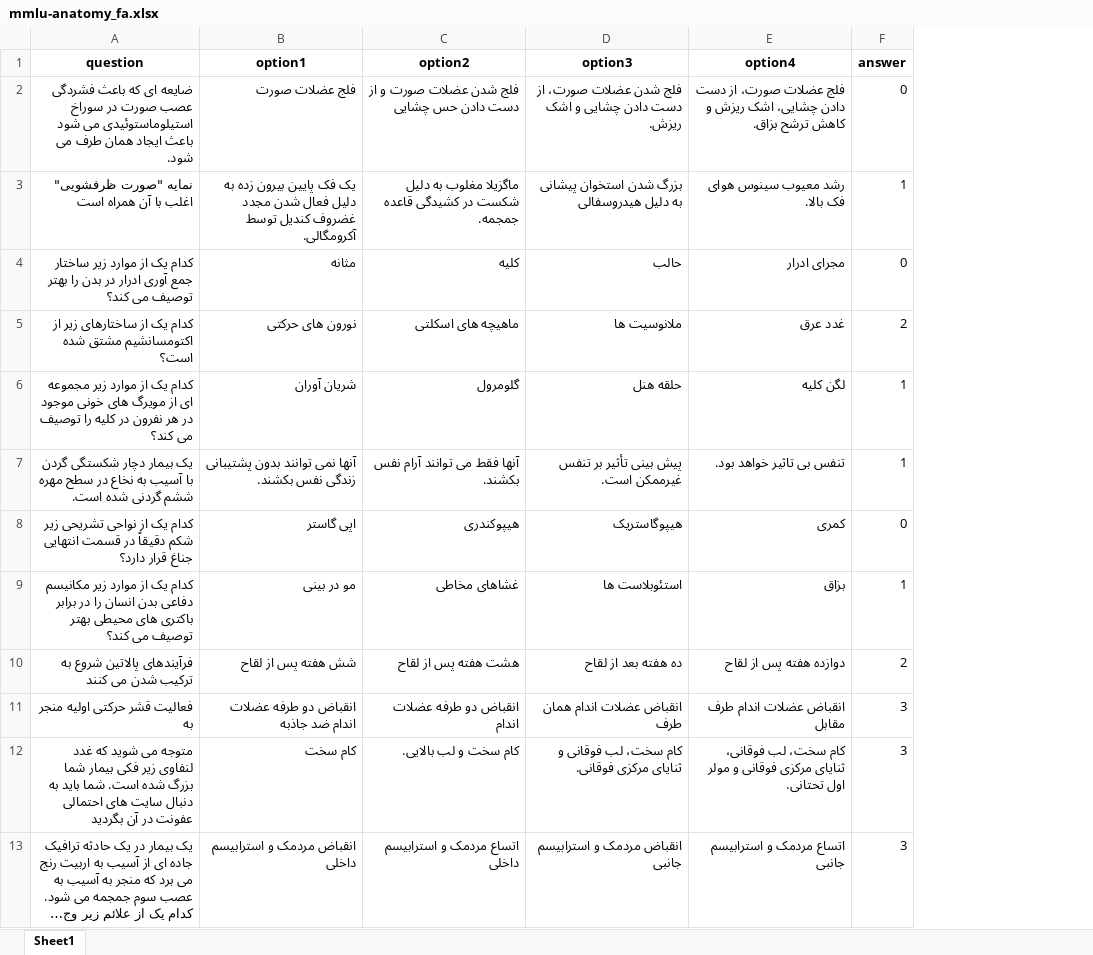
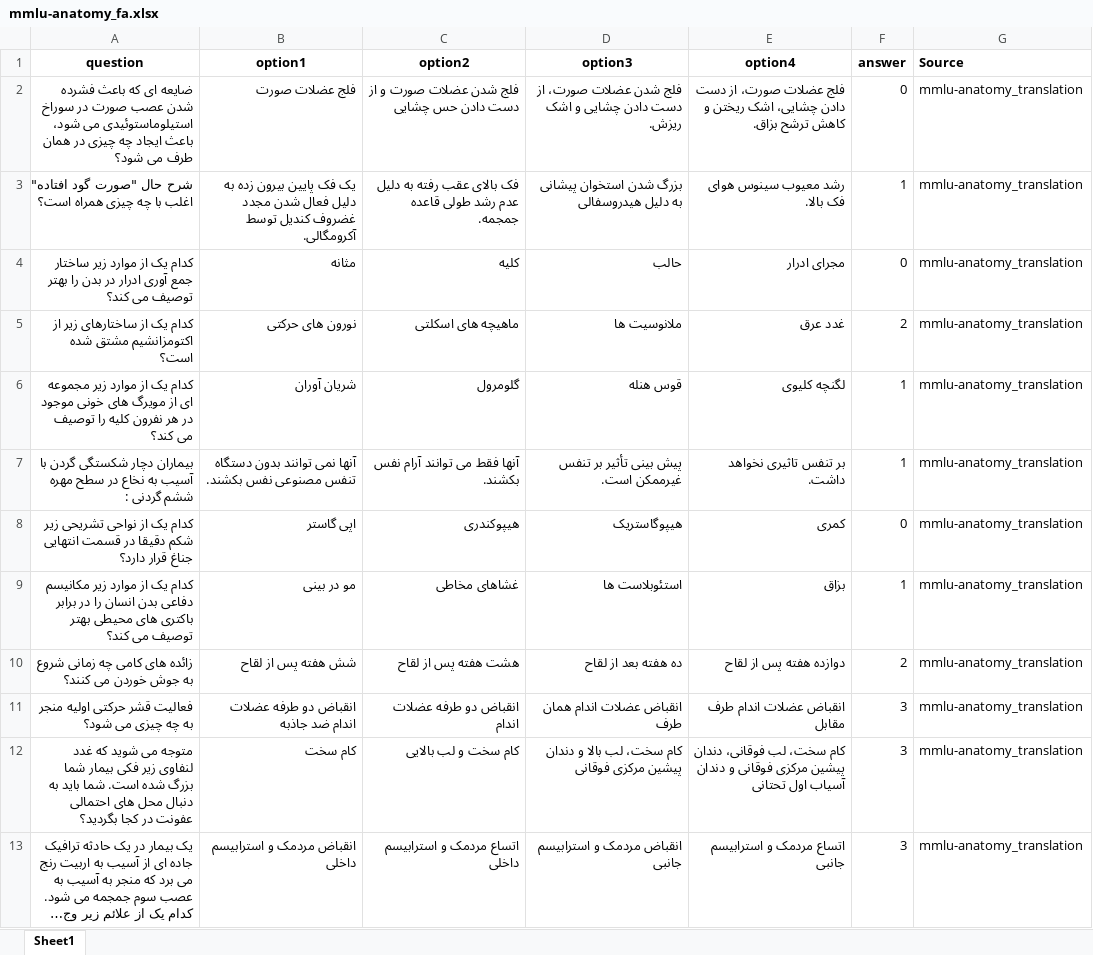
Before and after one commit to Mehrdadghassabi/Gaokerena-V, an Excel workbook: Dataset/MMLU_fa/mmlu-anatomy_fa.xlsx, sheet Sheet1, drawn as a sheet; only a part is shown; long unchanged cells end in …; values as stored, in another font and other column widths than the file's, no borders; the diff covers the shown part only; the diff names each change by its address in the sheet, - before the commit and + after, or states it on an @@ line.

Commit message:
Add files via upload

```diff
--- a/Dataset/MMLU_fa/mmlu-anatomy_fa.xlsx (sheet Sheet1)
+++ b/Dataset/MMLU_fa/mmlu-anatomy_fa.xlsx (sheet Sheet1)
+column G (Source), rows 2-13: all mmlu-anatomy_translation
-A2 (question): …که باعث فشردگی عصب صورت در سوراخ استیلوماستوئیدی می شود باعث ایجاد همان طرف می شود.
+A2 (question): …که باعث فشرده شدن عصب صورت در سوراخ استیلوماستوئیدی می شود، باعث ایجاد چه چیزی در همان طرف می شود؟
-E2 (option4): …چشایی، اشک ریزش و کاهش…
+E2 (option4): …چشایی، اشک ریختن و کاهش…
-A3 (question): نمایه "صورت ظرفشویی" اغلب با آن همراه است
+A3 (question): شرح حال "صورت گود افتاده" اغلب با چه چیزی همراه است؟
-C3 (option2): ماگزیلا مغلوب به دلیل شکست در کشیدگی قاعده جمجمه.
+C3 (option2): فک بالای عقب رفته به دلیل عدم رشد طولی قاعده جمجمه.
-A5 (question): …زیر از اکتومسانشیم مشتق شده…
+A5 (question): …زیر از اکتومزانشیم مشتق شده…
-A6 (question): …هر نفرون در کلیه را…
+A6 (question): …هر نفرون کلیه را…
-D6 (option3): حلقه هنل
+D6 (option3): قوس هنله
-E6 (option4): لگن کلیه
+E6 (option4): لگنچه کلیوی
-A7 (question): یک بیمار دچار شکستگی گردن با آسیب به نخاع در سطح مهره ششم گردنی شده است.
+A7 (question): بیماران دچار شکستگی گردن با آسیب به نخاع در سطح مهره ششم گردنی :
-B7 (option1): …توانند بدون پشتیبانی زندگی نفس بکشند.
+B7 (option1): …توانند بدون دستگاه تنفس مصنوعی نفس بکشند.
-E7 (option4): تنفس بی تاثیر خواهد بود.
+E7 (option4): بر تنفس تاثیری نخواهد داشت.
-A8 (question): …زیر شکم دقیقاً در قسمت…
+A8 (question): …زیر شکم دقیقا در قسمت…
-A10 (question): فرآیندهای پالاتین شروع به ترکیب شدن می کنند
+A10 (question): زائده های کامی چه زمانی شروع به جوش خوردن می کنند؟
-A11 (question): فعالیت قشر حرکتی اولیه منجر به
+A11 (question): فعالیت قشر حرکتی اولیه منجر به چه چیزی می شود؟
-A12 (question): …به دنبال سایت های احتمالی عفونت در آن بگردید
+A12 (question): …به دنبال محل های احتمالی عفونت در کجا بگردید؟
-C12 (option2): کام سخت و لب بالایی.
+C12 (option2): کام سخت و لب بالایی
-D12 (option3): کام سخت، لب فوقانی و ثنایای مرکزی فوقانی.
+D12 (option3): کام سخت، لب بالا و دندان پیشین مرکزی فوقانی
-E12 (option4): …لب فوقانی، ثنایای مرکزی فوقانی و مولر اول تحتانی.
+E12 (option4): …لب فوقانی، دندان پیشین مرکزی فوقانی و دندان آسیاب اول تحتانی
```
Also changed, not shown: 4 added rows, 4 removed rows and 209 edited cells elsewhere in this sheet.
